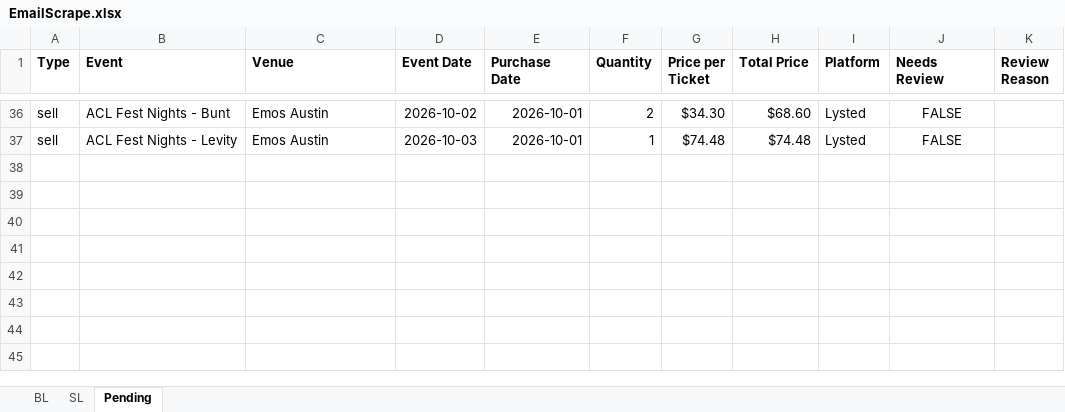
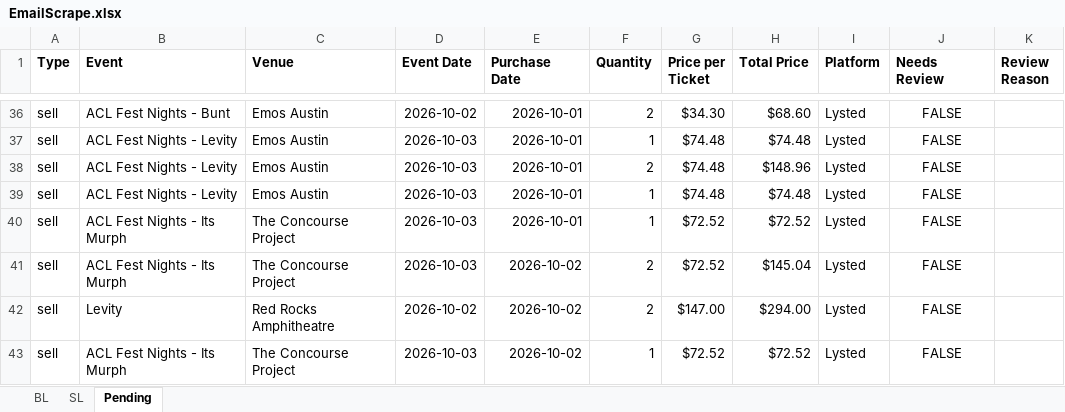
Before and after one commit to Cadennzzz/ticket-email-ingestion, an Excel workbook: EmailScrape.xlsx, sheet Pending, drawn as a sheet; only a part is shown, gaps mark what is left out; values as stored, in another font and other column widths than the file's, no borders; the diff names each change by its address in the sheet, - before the commit and + after, or states it on an @@ line.

```diff
--- a/EmailScrape.xlsx (sheet Pending)
+++ b/EmailScrape.xlsx (sheet Pending)
+row 38: sell | ACL Fest Nights - Levity | Emos Austin | 2026-10-03 | 2026-10-01 | 2 | $74.48 | $148.96 | Lysted | FALSE
+row 39: sell | ACL Fest Nights - Levity | Emos Austin | 2026-10-03 | 2026-10-01 | 1 | $74.48 | $74.48 | Lysted | FALSE
+row 40: sell | ACL Fest Nights - Its Murph | The Concourse Project | 2026-10-03 | 2026-10-01 | 1 | $72.52 | $72.52 | Lysted | FALSE
+row 41: sell | ACL Fest Nights - Its Murph | The Concourse Project | 2026-10-03 | 2026-10-02 | 2 | $72.52 | $145.04 | Lysted | FALSE
+row 42: sell | Levity | Red Rocks Amphitheatre | 2026-10-02 | 2026-10-02 | 2 | $147.00 | $294.00 | Lysted | FALSE
+row 43: sell | ACL Fest Nights - Its Murph | The Concourse Project | 2026-10-03 | 2026-10-02 | 1 | $72.52 | $72.52 | Lysted | FALSE
```
Also changed, not shown: 1 other file.
